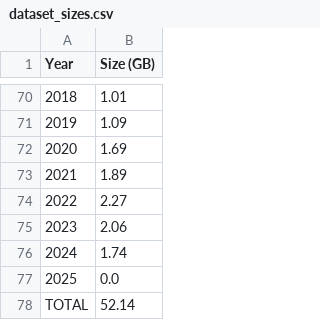
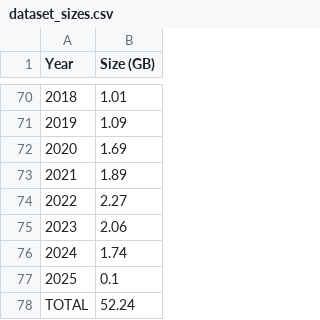
Before and after one commit to vanga/indian-supreme-court-judgments, a CSV file: dataset_sizes.csv, drawn as a sheet; only a part is shown, gaps mark what is left out.

```diff
--- a/dataset_sizes.csv
+++ b/dataset_sizes.csv
@@ -76,3 +76,3 @@ Year,Size (GB)
 2024,1.74
-2025,0.0
-TOTAL,52.14
+2025,0.1
+TOTAL,52.24
```
Also changed, not shown: 3 other files.
